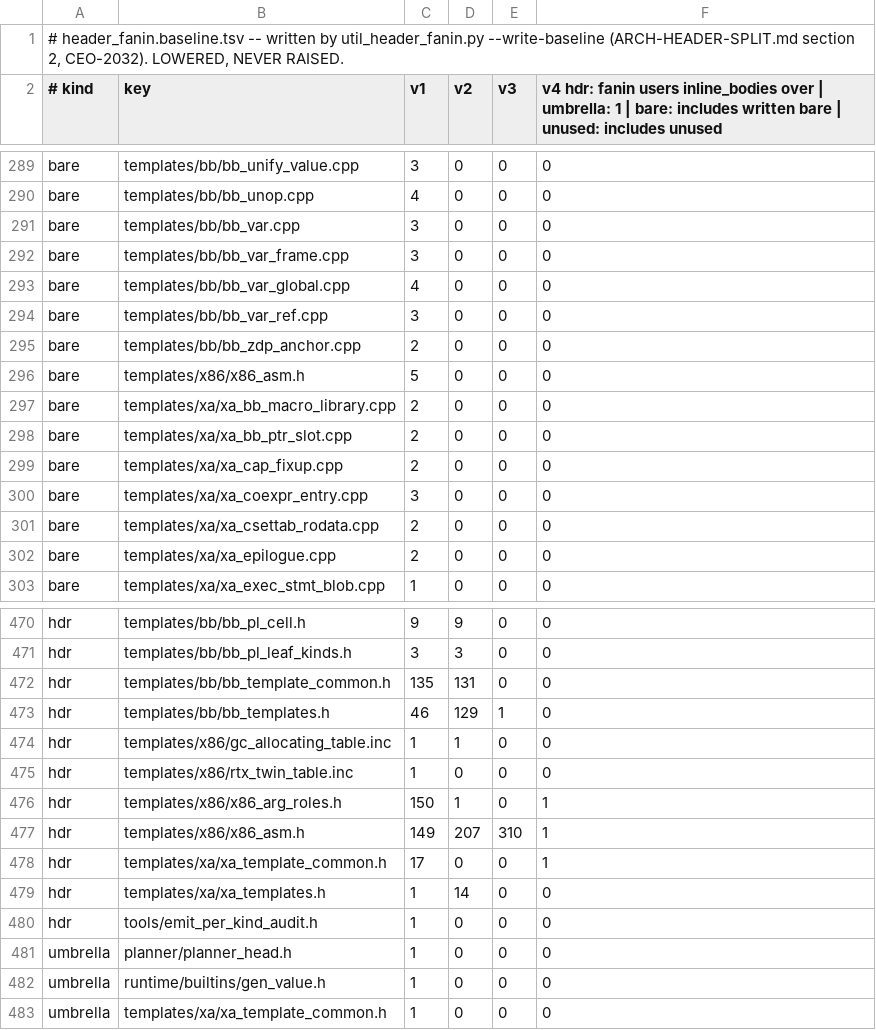
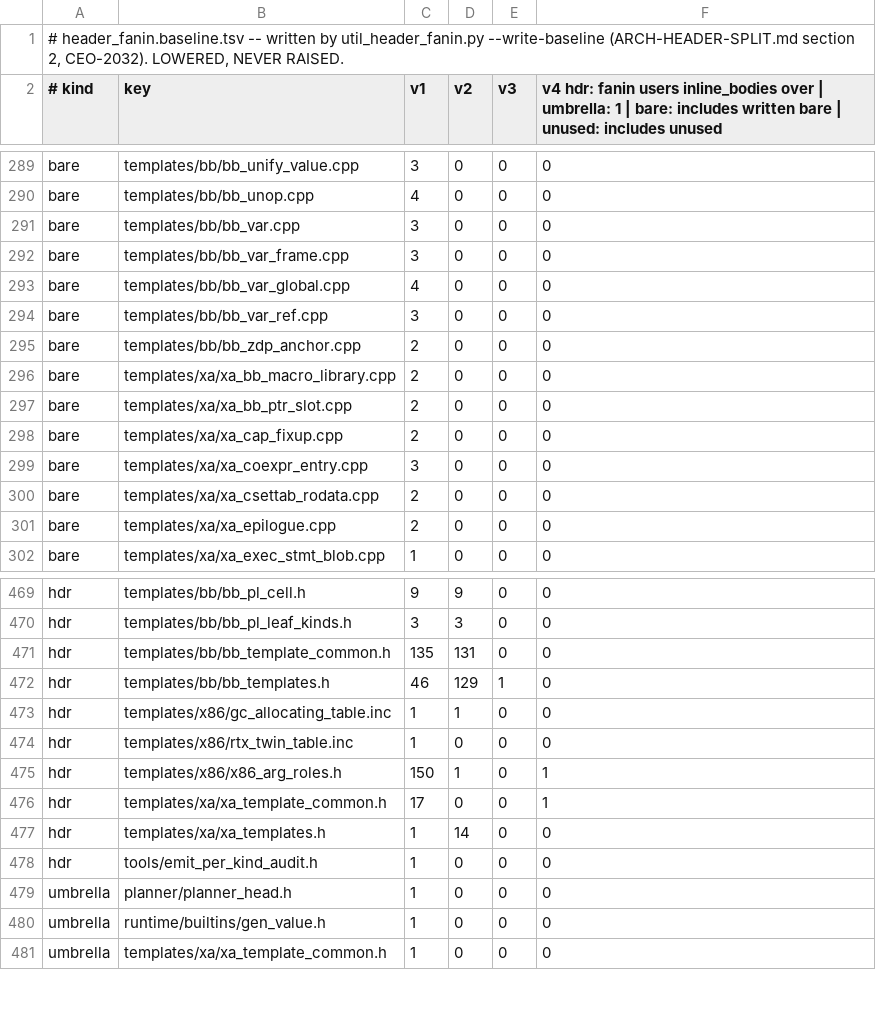
Before and after one commit to snobol4ever/harness, a TSV file: scripts/header_fanin.baseline.tsv, drawn as a sheet; only a part is shown, gaps mark what is left out.

Commit message:
headers step 2, the harness half (ARCH-HEADER-SPLIT.md, CEO-2032, CEO-2078): the --no-comdat arm of the identity script, --under, and the gates that read x86_asm.h re-pointed by name
util_objects_identical_stripped.sh --no-comdat [--moved FILE] A B [outA outB] is R5-PRIME (b) of the cto's ruling for a step that moves inline bodies into a compiled file (lib_elf_noncomdat.py): every defined symbol that is not a COMDAT member and not a named moved function is compared, code as its disassembly with branch and call targets as names, relocation targets resolved by the content they reach (a string literal, a constant, the symbol in .data), so a literal that moved is no difference and one that changed is; a __LINE__ immediate that feeds x86_rt_gc_poll_at or drive_guard_refused is counted apart as line-only; an object only the second tree has is NEW-B, one that vanished is a failure. Red once before it was trusted: a flipped code bit and a changed string literal each named their object, function and instruction or literal.

util_header_fanin.py --under PATH restricts --unused and --bare to the units under PATH (step 2's DONE-WHEN passes it).

x86_asm.h is split, so each script that read it by name reads the file that now holds what it looks for: test_gate_rtcc_block_coverage (x86_rtcc.cpp), test_gate_gc_rbx_is_the_frontier (x86_rtcc.h, x86_frame.cpp), test_gate_emit_dwarf_loc (x86_asm.cpp), test_gate_gc_a_poll_site_tests_the_pending_flag and test_gate_gc_the_poll_is_a_register_preserving_asm_leaf and the scan-subject gate (x86_gc.cpp), the coexpression-roots gate (x86_icn.cpp), my entry-table gate (x86_rtcc.h), test_gate_rbx_quarantine (every x86_ encoder file is exempt), util_zop_unbacked_census (x86_zeta.cpp), util_precarve_whack_patches (x86_call.cpp), audit_delimited_aggregates_census (its fixture and NON_MEMBERS.tsv row now name x86_jump.cpp, where the port mark is), util_template_state_words (the x86 .cpp files are the shared helper layer as the header was; state_word_kinds.tsv lines remapped through a line diff of each template). header_fanin.baseline.tsv drops the two rows of the deleted header. Each re-cut gate reads as it did at the parent: the state-words check 28 drift lines before and after, the delimited-aggregates census 12 member sites in 5 files before and after, three build-dependent gates PASS, and the five that fail fail at the parent too.

```diff
--- a/scripts/header_fanin.baseline.tsv
+++ b/scripts/header_fanin.baseline.tsv
@@ -295,3 +295,2 @@ bare	templates/bb/bb_var_ref.cpp	3	0	0	0
 bare	templates/bb/bb_zdp_anchor.cpp	2	0	0	0
-bare	templates/x86/x86_asm.h	5	0	0	0
 bare	templates/xa/xa_bb_macro_library.cpp	2	0	0	0
@@ -476,3 +475,2 @@ hdr	templates/x86/rtx_twin_table.inc	1	0	0	0
 hdr	templates/x86/x86_arg_roles.h	150	1	0	1
-hdr	templates/x86/x86_asm.h	149	207	310	1
 hdr	templates/xa/xa_template_common.h	17	0	0	1
```
Also changed, not shown: scripts/state_word_kinds.tsv, 17 other files.
